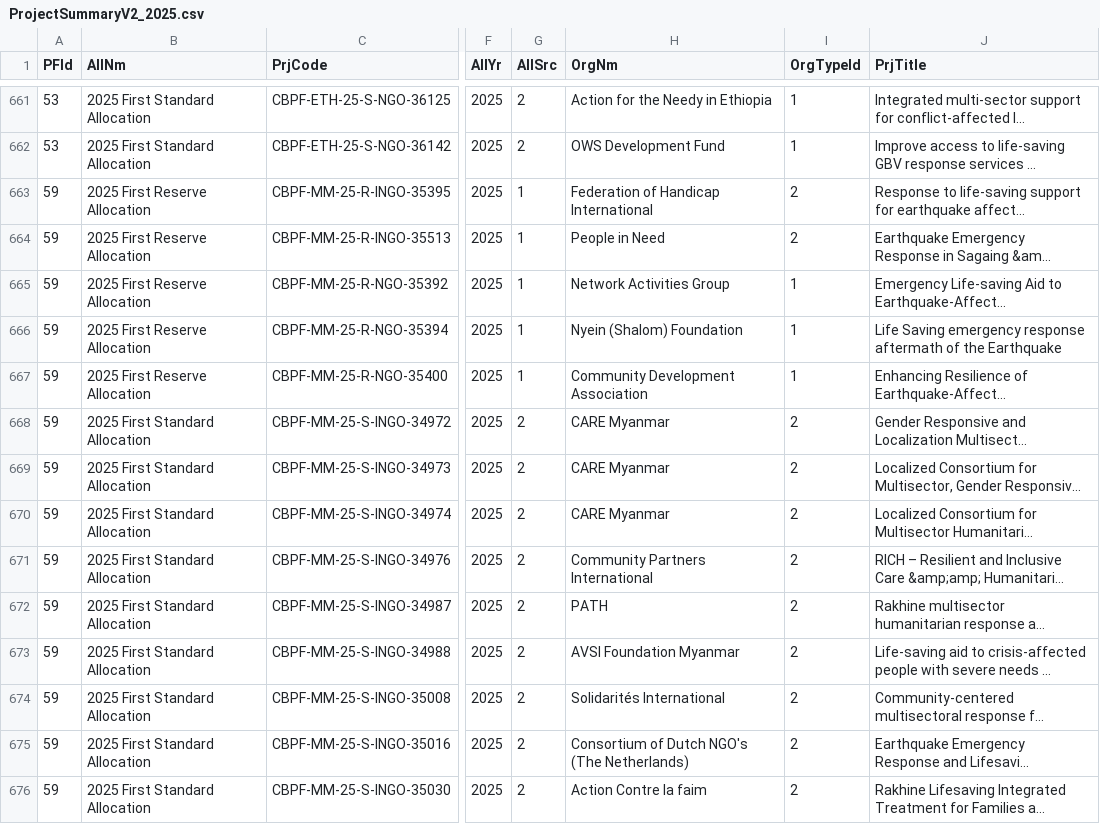
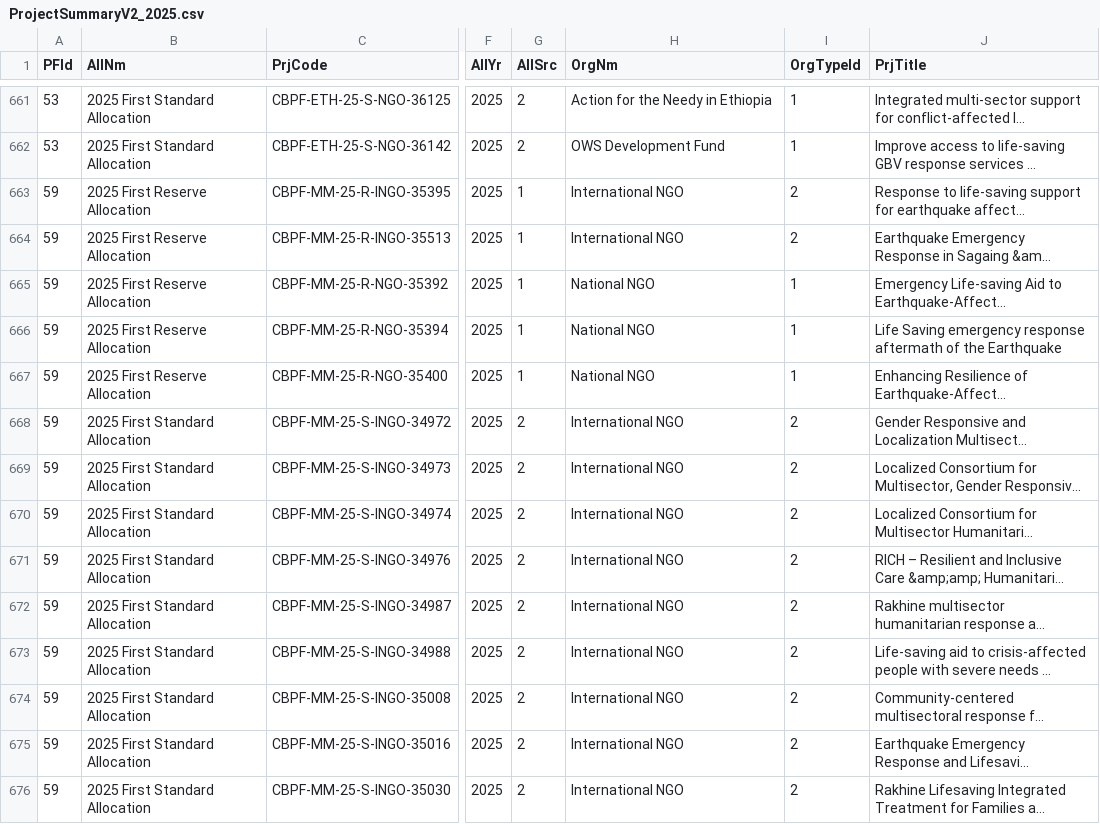
Before and after one commit to CBPFGMS/cbpfgms-data, a CSV file: utils/CBPF_allocations_overview_static/data/ProjectSummaryV2_2025.csv, drawn as a sheet; only a part is shown, gaps mark what is left out; long unchanged cells end in …; the diff covers the shown part only; the diff names each change by its address in the sheet, - before the commit and + after, or states it on an @@ line.

```diff
--- a/utils/CBPF_allocations_overview_static/data/ProjectSummaryV2_2025.csv
+++ b/utils/CBPF_allocations_overview_static/data/ProjectSummaryV2_2025.csv
-H663 (OrgNm): Federation of Handicap International
+H663 (OrgNm): International NGO
-H664 (OrgNm): People in Need
+H664 (OrgNm): International NGO
-H665 (OrgNm): Network Activities Group
+H665 (OrgNm): National NGO
-H666 (OrgNm): Nyein (Shalom) Foundation
+H666 (OrgNm): National NGO
-H667 (OrgNm): Community Development Association
+H667 (OrgNm): National NGO
-H668:H670 (OrgNm): CARE Myanmar
+H668:H670 (OrgNm): International NGO
-H671 (OrgNm): Community Partners International
+H671 (OrgNm): International NGO
-H672 (OrgNm): PATH
+H672 (OrgNm): International NGO
-H673 (OrgNm): AVSI Foundation Myanmar
+H673 (OrgNm): International NGO
-H674 (OrgNm): Solidarités International
+H674 (OrgNm): International NGO
-H675 (OrgNm): Consortium of Dutch NGO's (The Netherlands)
+H675 (OrgNm): International NGO
-H676 (OrgNm): Action Contre la faim
+H676 (OrgNm): International NGO
```
Also changed, not shown: 69 edited cells elsewhere in this file, utils/CBPF_allocations_overview_static/data/ProjectSummaryAggV2_2026.csv, utils/CBPF_allocations_overview_static/data/ProjectSummaryV2_2022.csv, 16 other files.
